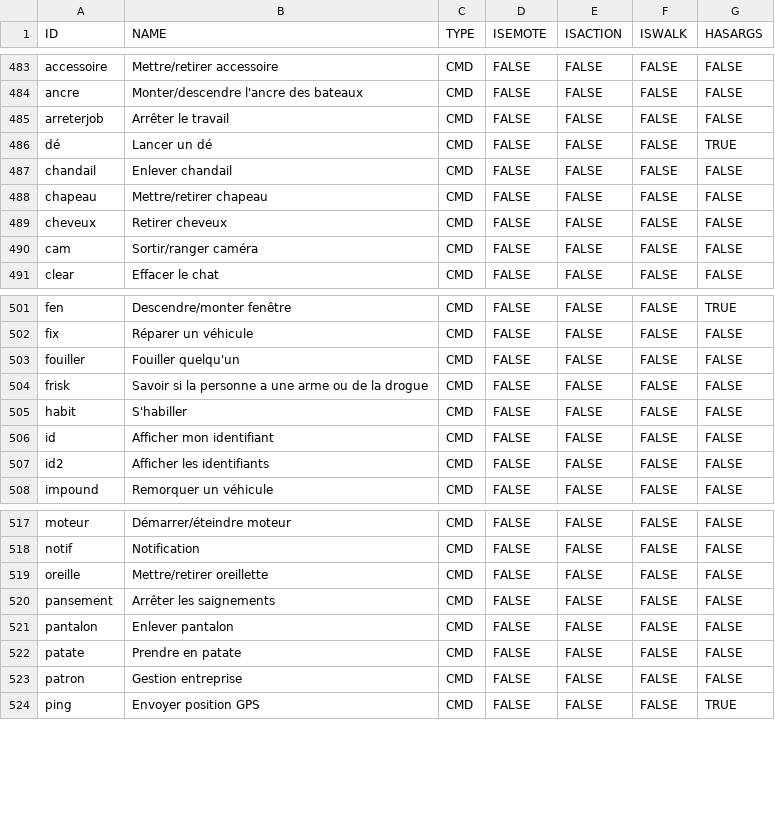
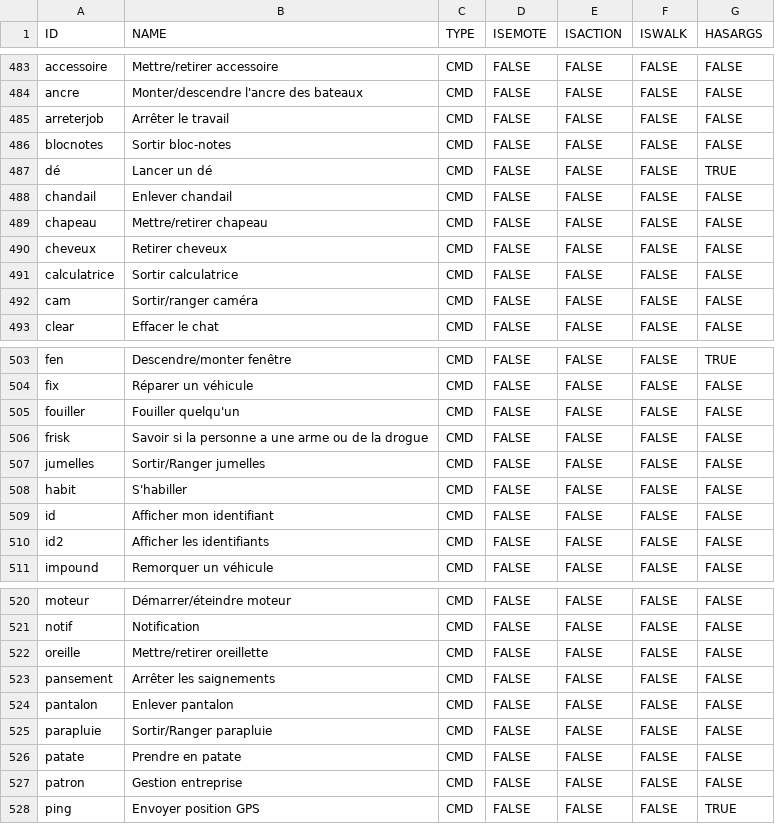
Before and after one commit to Maximebaker/Emace-Airoh, a CSV file: commands.csv, drawn as a sheet; only a part is shown, gaps mark what is left out.

Commit message:
update

```diff
--- a/commands.csv
+++ b/commands.csv
@@ -485,2 +485,3 @@ ancre,Monter/descendre l'ancre des bateaux,CMD,FALSE,FALSE,FALSE,FALSE
 arreterjob,Arrêter le travail,CMD,FALSE,FALSE,FALSE,FALSE
+blocnotes,Sortir bloc-notes,CMD,FALSE,FALSE,FALSE,FALSE
 dé,Lancer un dé,CMD,FALSE,FALSE,FALSE,TRUE
@@ -489,2 +490,3 @@ chapeau,Mettre/retirer chapeau,CMD,FALSE,FALSE,FALSE,FALSE
 cheveux,Retirer cheveux,CMD,FALSE,FALSE,FALSE,FALSE
+calculatrice,Sortir calculatrice,CMD,FALSE,FALSE,FALSE,FALSE
 cam,Sortir/ranger caméra,CMD,FALSE,FALSE,FALSE,FALSE
@@ -504,2 +506,3 @@ fouiller,Fouiller quelqu'un,CMD,FALSE,FALSE,FALSE,FALSE
 frisk,Savoir si la personne a une arme ou de la drogue,CMD,FALSE,FALSE,FALSE,FALSE
+jumelles,Sortir/Ranger jumelles,CMD,FALSE,FALSE,FALSE,FALSE
 habit,S'habiller,CMD,FALSE,FALSE,FALSE,FALSE
@@ -521,2 +524,3 @@ pansement,Arrêter les saignements,CMD,FALSE,FALSE,FALSE,FALSE
 pantalon,Enlever pantalon,CMD,FALSE,FALSE,FALSE,FALSE
+parapluie,Sortir/Ranger parapluie,CMD,FALSE,FALSE,FALSE,FALSE
 patate,Prendre en patate,CMD,FALSE,FALSE,FALSE,FALSE
```
